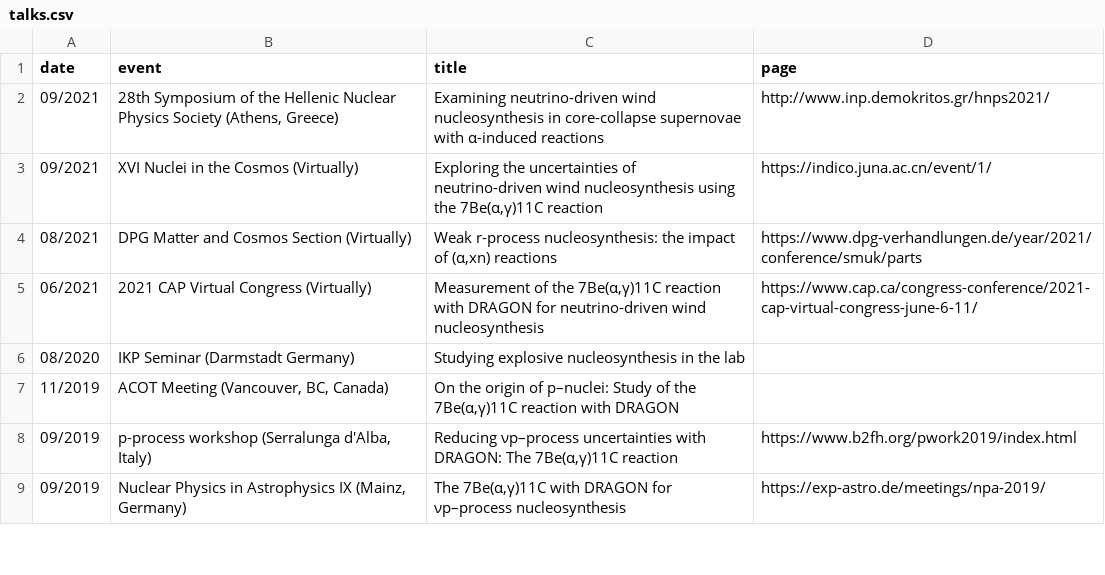
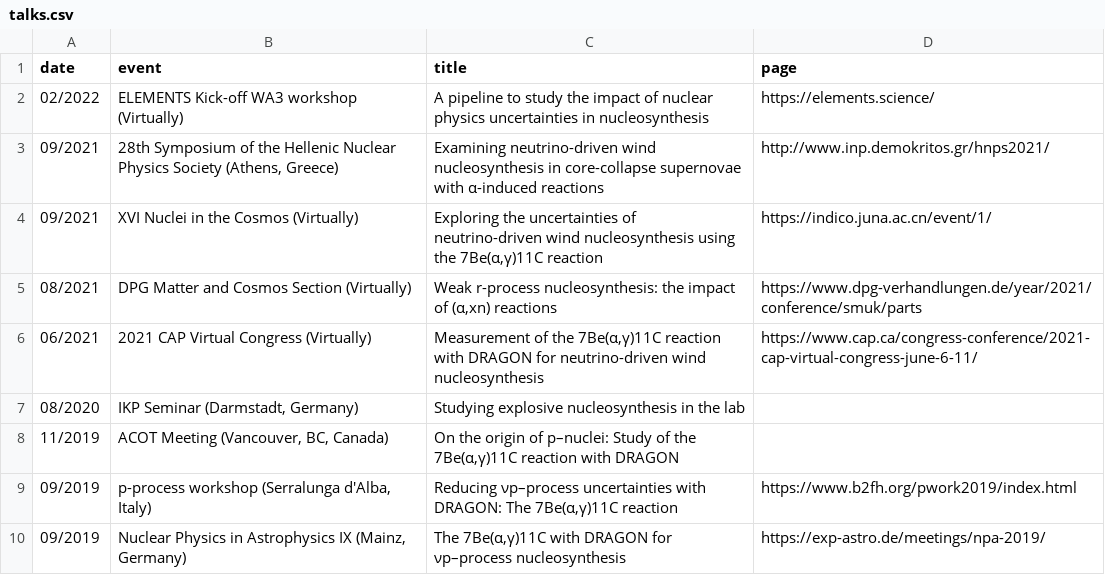
Before and after one commit to psaltisa/psaltisa.github.io, a CSV file: _data/talks.csv, drawn as a sheet; only a part is shown.

```diff
--- a/_data/talks.csv
+++ b/_data/talks.csv
@@ -1,2 +1,3 @@
 date,event,title,page
+02/2022,ELEMENTS Kick-off WA3 workshop (Virtually),A pipeline to study the impact of nuclear physics uncertainties in nucleosynthesis ,https://elements.science/
 09/2021,"28th Symposium of the Hellenic Nuclear Physics Society (Athens, Greece)",Examining neutrino-driven wind nucleosynthesis in core-collapse supernovae with α-induced reactions ,http://www.inp.demokritos.gr/hnps2021/
@@ -5,3 +6,3 @@ date,event,title,page
 06/2021,2021 CAP Virtual Congress  (Virtually) ,"Measurement of the 7Be(α,γ)11C reaction with DRAGON for neutrino-driven wind nucleosynthesis",https://www.cap.ca/congress-conference/2021-cap-virtual-congress-june-6-11/
-08/2020,IKP Seminar (Darmstadt Germany),Studying explosive nucleosynthesis in the lab ,
+08/2020,"IKP Seminar (Darmstadt, Germany)",Studying explosive nucleosynthesis in the lab ,
 11/2019,"ACOT Meeting (Vancouver, BC, Canada)","On the origin of p–nuclei: Study of the 7Be(α,γ)11C reaction with DRAGON",
```
Also changed, not shown: 22 other files.
